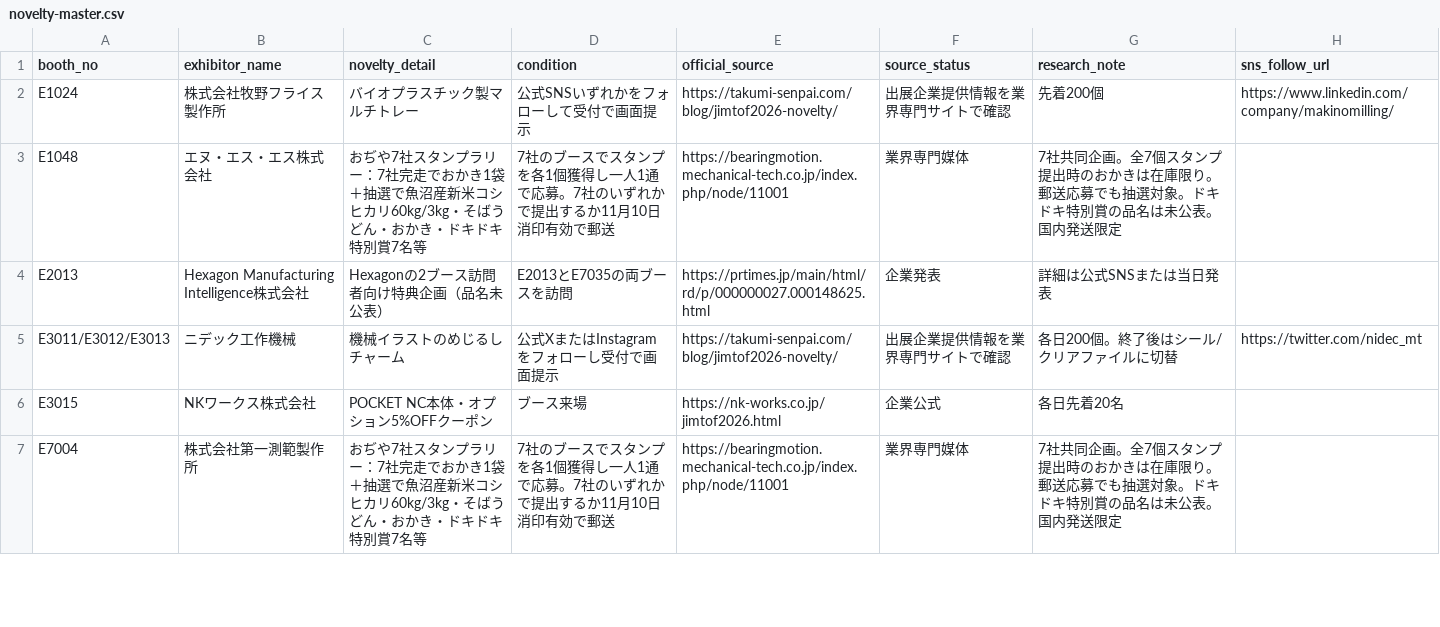
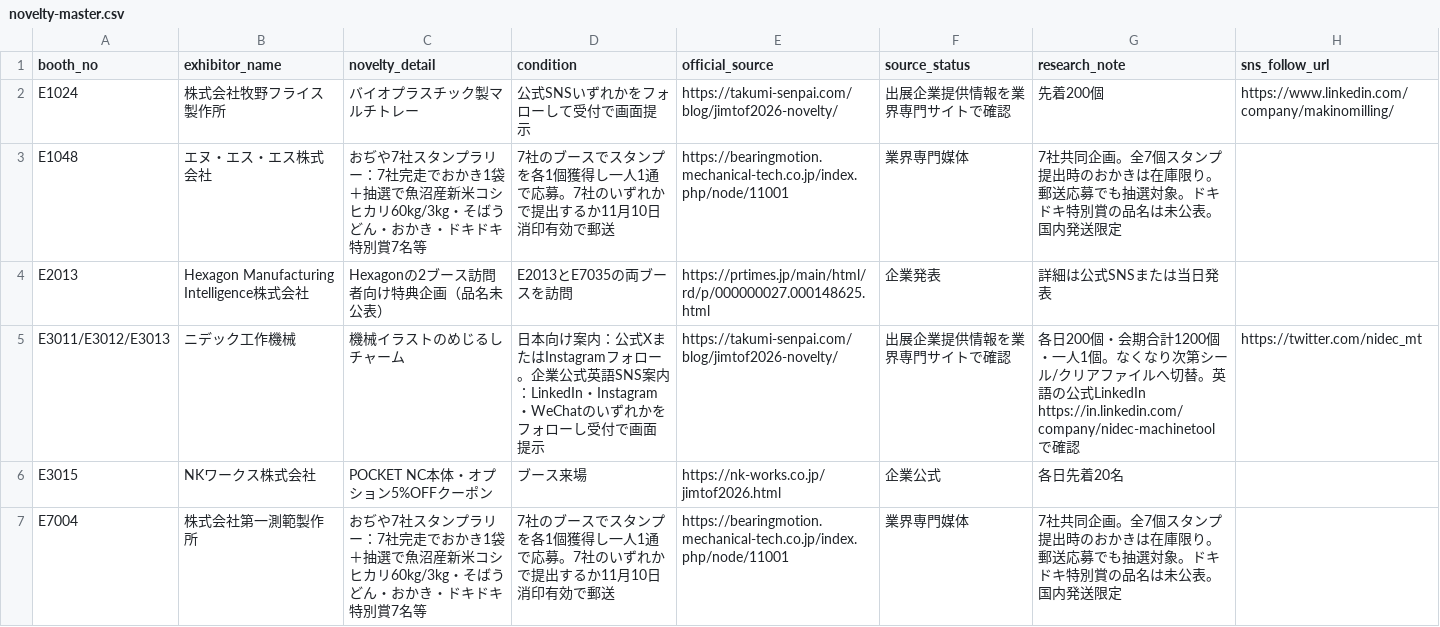
Before and after one commit to rensei11/01-event, a CSV file: research/jimtof2026/novelty-master.csv, drawn as a sheet; only a part is shown; the diff covers the shown part only.

Commit message:
JIMTOF2026: add Nidec LinkedIn/WeChat follow options and Tungaloy chocolate-chip sticker bonus

```diff
--- a/research/jimtof2026/novelty-master.csv
+++ b/research/jimtof2026/novelty-master.csv
@@ -4,3 +4,3 @@ E1048,エヌ・エス・エス株式会社,おぢや7社スタンプラリー：
 E2013,Hexagon Manufacturing Intelligence株式会社,Hexagonの2ブース訪問者向け特典企画（品名未公表）,E2013とE7035の両ブースを訪問,https://prtimes.jp/main/html/rd/p/000000027.000148625.html,企業発表,詳細は公式SNSまたは当日発表,
-E3011/E3012/E3013,ニデック工作機械,機械イラストのめじるしチャーム,公式XまたはInstagramをフォローし受付で画面提示,https://takumi-senpai.com/blog/jimtof2026-novelty/,出展企業提供情報を業界専門サイトで確認,各日200個。終了後はシール/クリアファイルに切替,https://twitter.com/nidec_mt
+E3011/E3012/E3013,ニデック工作機械,機械イラストのめじるしチャーム,日本向け案内：公式XまたはInstagramフォロー。企業公式英語SNS案内：LinkedIn・Instagram・WeChatのいずれかをフォローし受付で画面提示,https://takumi-senpai.com/blog/jimtof2026-novelty/,出展企業提供情報を業界専門サイトで確認,各日200個・会期合計1200個・一人1個。なくなり次第シール/クリアファイルへ切替。英語の公式LinkedIn https://in.linkedin.com/company/nidec-machinetool で確認,https://twitter.com/nidec_mt
 E3015,NKワークス株式会社,POCKET NC本体・オプション5%OFFクーポン,ブース来場,https://nk-works.co.jp/jimtof2026.html,企業公式,各日先着20名,
```
Also changed, not shown: 2 edited cells elsewhere in this file.
